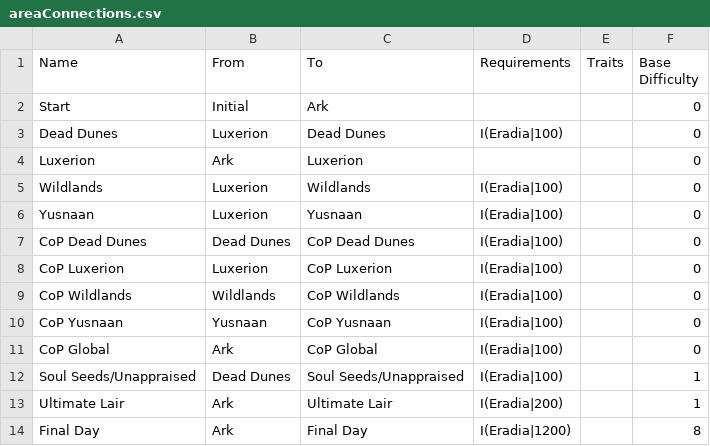
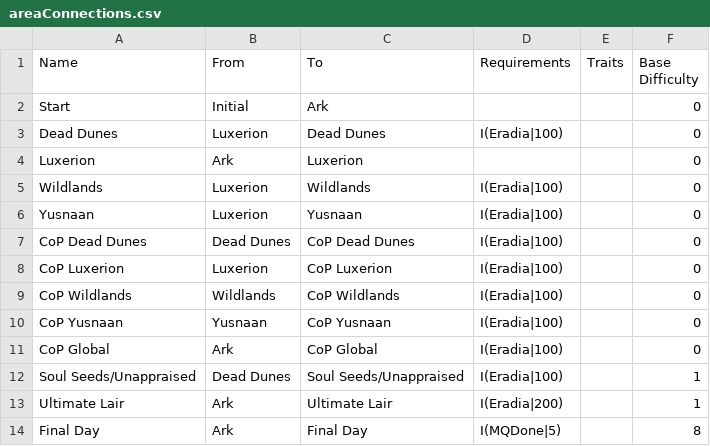
Before and after one commit to Bartz24/FFModdingWPF, a CSV file: LRRando/bin/data/areaConnections.csv, drawn as a sheet.

```diff
--- a/LRRando/bin/data/areaConnections.csv
+++ b/LRRando/bin/data/areaConnections.csv
@@ -13,2 +13,2 @@ Soul Seeds/Unappraised,Dead Dunes,Soul Seeds/Unappraised,I(Eradia|100),,1
 Ultimate Lair,Ark,Ultimate Lair,I(Eradia|200),,1
-Final Day,Ark,Final Day,I(Eradia|1200),,8
+Final Day,Ark,Final Day,I(MQDone|5),,8
```
Also changed, not shown: LRRando/bin/data/fakeChecks.csv, 1 other file.
